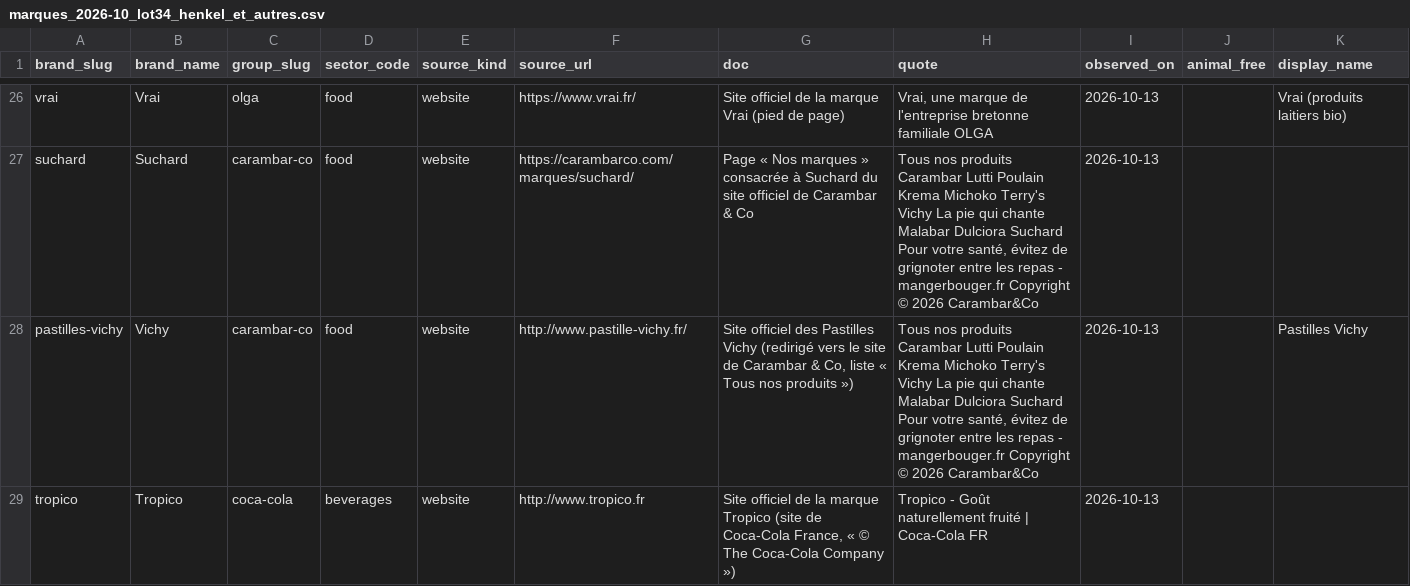
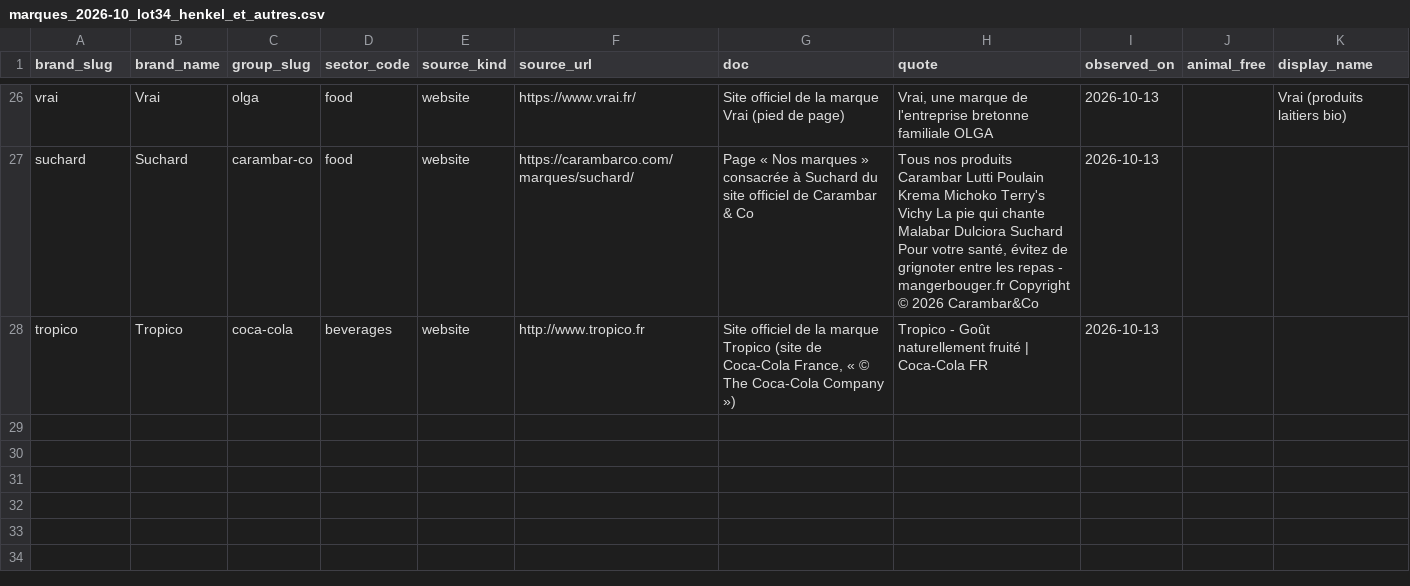
Before and after one commit to damienbalada/diams, a CSV file: pipeline/curated/marques_2026-10_lot34_henkel_et_autres.csv, drawn as a sheet; only a part is shown, gaps mark what is left out.

```diff
--- a/pipeline/curated/marques_2026-10_lot34_henkel_et_autres.csv
+++ b/pipeline/curated/marques_2026-10_lot34_henkel_et_autres.csv
@@ -27,3 +27,2 @@ vrai,Vrai,olga,food,website,https://www.vrai.fr/,Site officiel de la marque Vrai
 suchard,Suchard,carambar-co,food,website,https://carambarco.com/marques/suchard/,Page « Nos marques » consacrée à Suchard du site officiel de Carambar & Co,"Tous nos produits Carambar Lutti Poulain Krema Michoko Terry's Vichy La pie qui chante Malabar Dulciora Suchard Pour votre santé, évitez de grignoter entre les repas - mangerbouger.fr Copyright © 2026 Carambar&Co",2026-10-13,,
-pastilles-vichy,Vichy,carambar-co,food,website,http://www.pastille-vichy.fr/,"Site officiel des Pastilles Vichy (redirigé vers le site de Carambar & Co, liste « Tous nos produits »)","Tous nos produits Carambar Lutti Poulain Krema Michoko Terry's Vichy La pie qui chante Malabar Dulciora Suchard Pour votre santé, évitez de grignoter entre les repas - mangerbouger.fr Copyright © 2026 Carambar&Co",2026-10-13,,Pastilles Vichy
 tropico,Tropico,coca-cola,beverages,website,http://www.tropico.fr,"Site officiel de la marque Tropico (site de Coca-Cola France, « © The Coca-Cola Company »)",Tropico - Goût naturellement fruité | Coca-Cola FR,2026-10-13,,
```
Also changed, not shown: pipeline/curated/marques_2026-10_lot82_nutriscore_toutes_tailles.csv, pipeline/curated/marques_2026-10_lot85_mentions_legales_alimentaire.csv, 3 other files.
